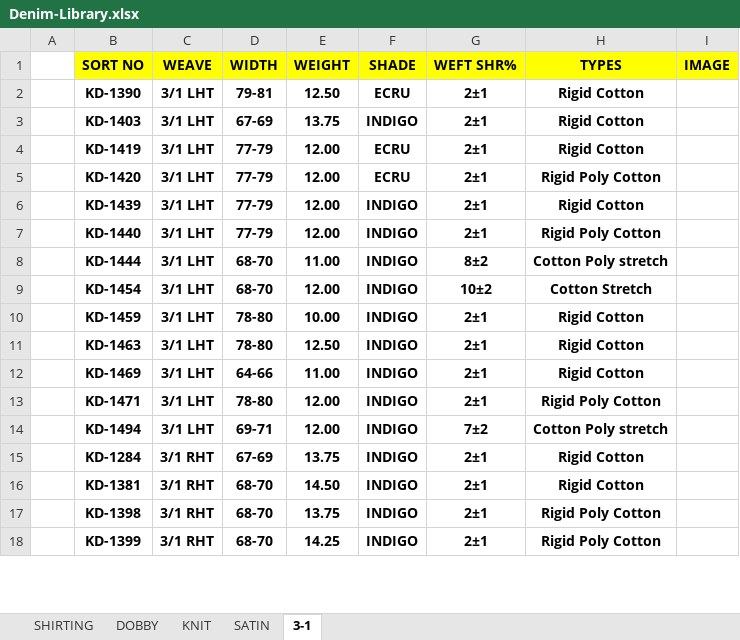
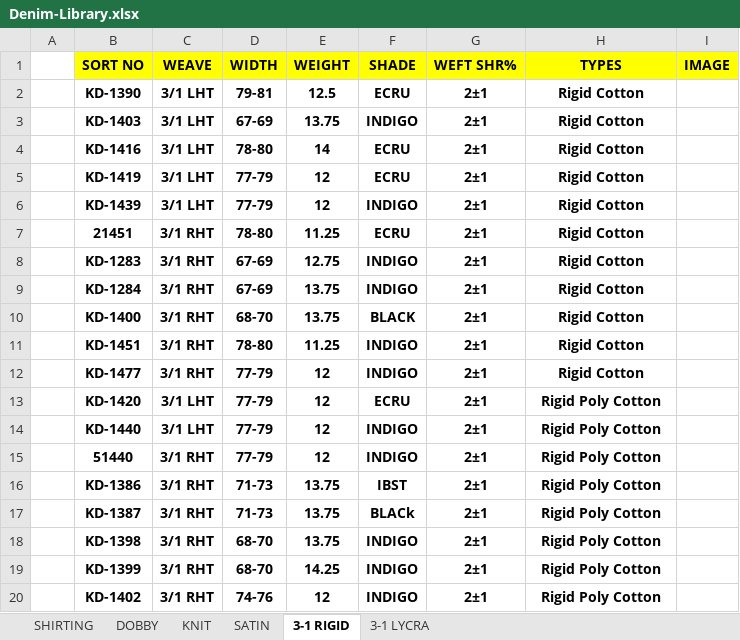
Before and after one commit to abhiranka/kalpcotspin2, an Excel workbook: input/Denim-Library.xlsx, sheet 3-1 RIGID, drawn as a sheet; only a part is shown; values as stored, in another font and other column widths than the file's, no borders; conditional formats not drawn; removed rows and columns are numbered as before the commit, all else as after; the diff covers the shown part only; the diff names each change by its address in the sheet, - before the commit and + after, or states it on an @@ line.

```diff
--- a/input/Denim-Library.xlsx (sheet 3-1 RIGID)
+++ b/input/Denim-Library.xlsx (sheet 3-1 RIGID)
-sheet tab: 3-1
+sheet tab: 3-1 RIGID
+sheet tab: 3-1 LYCRA
-E2 (WEIGHT): 12.50
+E2 (WEIGHT): 12.5
+row 4:  | KD-1416 | 3/1 LHT | 78-80 | 14 | ECRU | 2±1 | Rigid Cotton
-E5 (WEIGHT): 12.00
+E5 (WEIGHT): 12
-row 5:  | KD-1420 | 3/1 LHT | 77-79 | 12.00 | ECRU | 2±1 | Rigid Poly Cotton
-E6 (WEIGHT): 12.00
+E6 (WEIGHT): 12
-row 7:  | KD-1440 | 3/1 LHT | 77-79 | 12.00 | INDIGO | 2±1 | Rigid Poly Cotton
-row 8:  | KD-1444 | 3/1 LHT | 68-70 | 11.00 | INDIGO | 8±2 | Cotton Poly stretch
-row 9:  | KD-1454 | 3/1 LHT | 68-70 | 12.00 | INDIGO | 10±2 | Cotton Stretch
-B7 (SORT NO): KD-1459
+B7 (SORT NO): 21451
-C7 (WEAVE): 3/1 LHT
+C7 (WEAVE): 3/1 RHT
-E7 (WEIGHT): 10.00
+E7 (WEIGHT): 11.25
-F7 (SHADE): INDIGO
+F7 (SHADE): ECRU
-row 11:  | KD-1463 | 3/1 LHT | 78-80 | 12.50 | INDIGO | 2±1 | Rigid Cotton
-B8 (SORT NO): KD-1469
+B8 (SORT NO): KD-1283
-C8 (WEAVE): 3/1 LHT
+C8 (WEAVE): 3/1 RHT
-D8 (WIDTH): 64-66
+D8 (WIDTH): 67-69
-E8 (WEIGHT): 11.00
+E8 (WEIGHT): 12.75
-row 13:  | KD-1471 | 3/1 LHT | 78-80 | 12.00 | INDIGO | 2±1 | Rigid Poly Cotton
-row 14:  | KD-1494 | 3/1 LHT | 69-71 | 12.00 | INDIGO | 7±2 | Cotton Poly stretch
+row 10:  | KD-1400 | 3/1 RHT | 68-70 | 13.75 | BLACK | 2±1 | Rigid Cotton
-B11 (SORT NO): KD-1381
+B11 (SORT NO): KD-1451
-D11 (WIDTH): 68-70
+D11 (WIDTH): 78-80
-E11 (WEIGHT): 14.50
+E11 (WEIGHT): 11.25
+row 12:  | KD-1477 | 3/1 RHT | 77-79 | 12 | INDIGO | 2±1 | Rigid Cotton
+row 13:  | KD-1420 | 3/1 LHT | 77-79 | 12 | ECRU | 2±1 | Rigid Poly Cotton
+row 14:  | KD-1440 | 3/1 LHT | 77-79 | 12 | INDIGO | 2±1 | Rigid Poly Cotton
+row 15:  | 51440 | 3/1 RHT | 77-79 | 12 | INDIGO | 2±1 | Rigid Poly Cotton
+row 16:  | KD-1386 | 3/1 RHT | 71-73 | 13.75 | IBST | 2±1 | Rigid Poly Cotton
+row 17:  | KD-1387 | 3/1 RHT | 71-73 | 13.75 | BLACk | 2±1 | Rigid Poly Cotton
+row 20:  | KD-1402 | 3/1 RHT | 74-76 | 12 | INDIGO | 2±1 | Rigid Poly Cotton
```
Also changed, not shown: 1 added row, 5 removed rows and 15 edited cells elsewhere in this sheet, sheet KNIT, sheet DOBBY, sheet SATIN, sheet SHIRTING.
